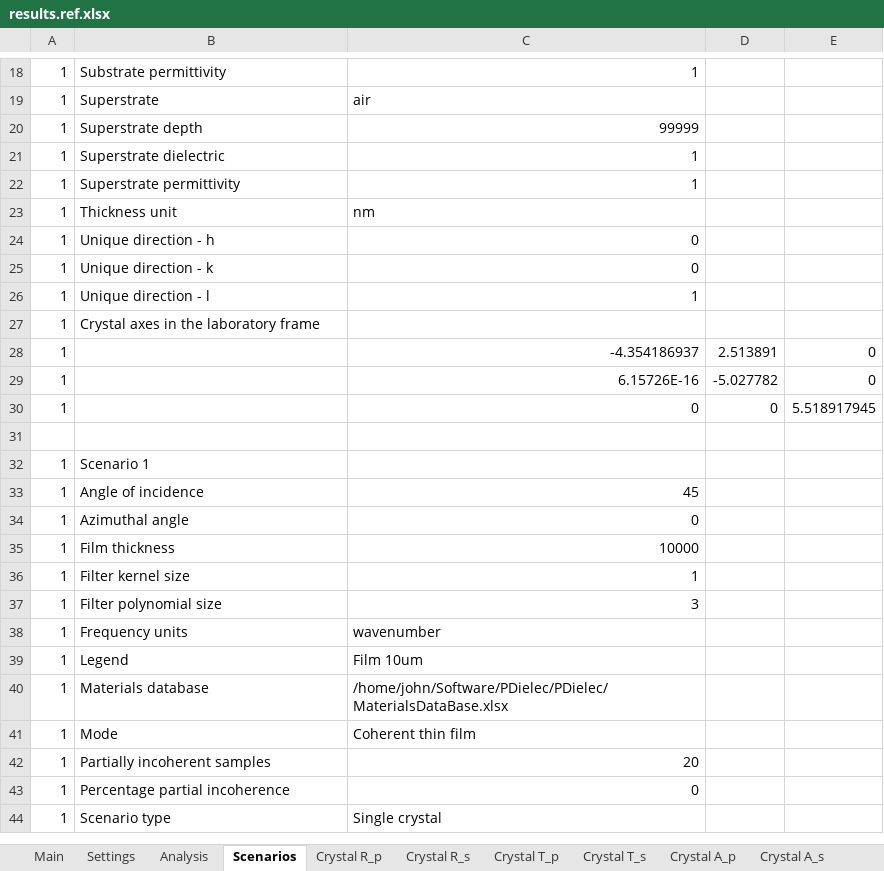
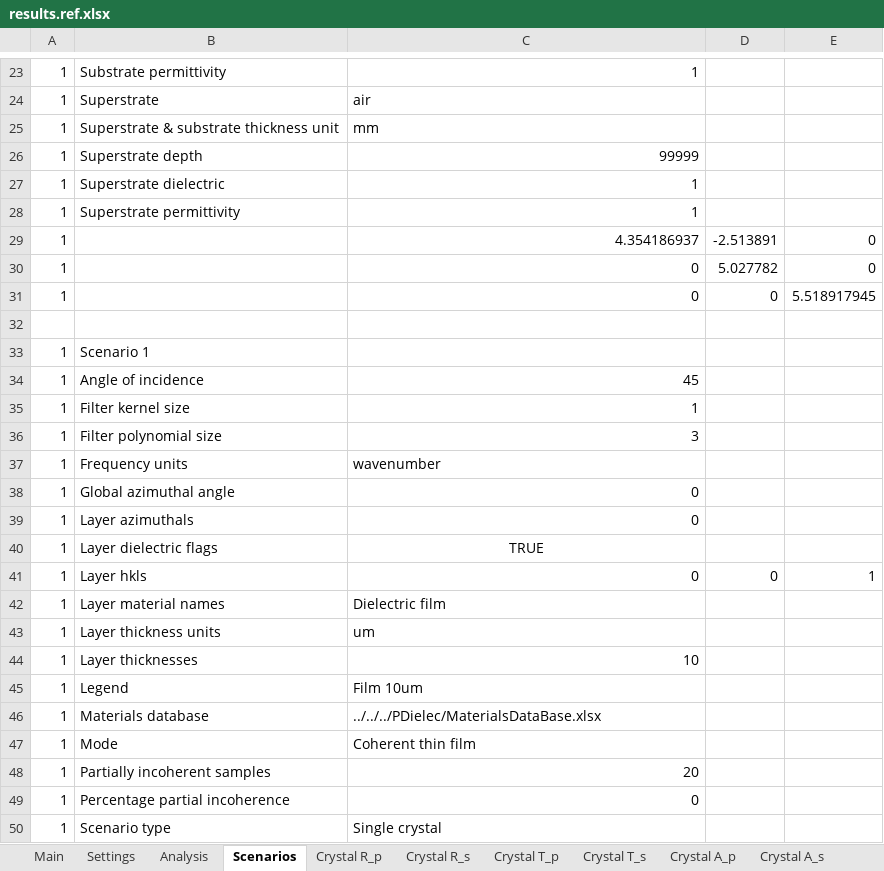
Before and after one commit to JohnKendrick/PDielec, an Excel workbook: Examples/Experiment/constant/results.ref.xlsx, sheet Scenarios, drawn as a sheet; only a part is shown, gaps mark what is left out; values as stored, in another font and other column widths than the file's, no borders; removed rows and columns are numbered as before the commit, all else as after; the diff covers the shown part only; the diff names each change by its address in the sheet, - before the commit and + after, or states it on an @@ line.

```diff
--- a/Examples/Experiment/constant/results.ref.xlsx (sheet Scenarios)
+++ b/Examples/Experiment/constant/results.ref.xlsx (sheet Scenarios)
+row 25: 1 | Superstrate & substrate thickness unit | mm
-row 23: 1 | Thickness unit | nm
-row 24: 1 | Unique direction - h | 0
-row 25: 1 | Unique direction - k | 0
-row 26: 1 | Unique direction - l | 1
-row 27: 1 | Crystal axes in the laboratory frame
-C29: -4.354186937
+C29: 4.354186937
-D29: 2.513891
+D29: -2.513891
-C30: 6.15726E-16
+C30: 0
-D30: -5.027782
+D30: 5.027782
-row 34: 1 | Azimuthal angle | 0
-row 35: 1 | Film thickness | 10000
+row 38: 1 | Global azimuthal angle | 0
+row 39: 1 | Layer azimuthals | 0
+row 40: 1 | Layer dielectric flags | TRUE
+row 41: 1 | Layer hkls | 0 | 0 | 1
+row 42: 1 | Layer material names | Dielectric film
+row 43: 1 | Layer thickness units | um
+row 44: 1 | Layer thicknesses | 10
-C46: /home/john/Software/PDielec/PDielec/MaterialsDataBase.xlsx
+C46: ../../../PDielec/MaterialsDataBase.xlsx
```
Also changed, not shown: 16 added rows, 14 removed rows and 10 edited cells elsewhere in this sheet, Examples/ATR/AlAs/results.ref.xlsx, Examples/AbInit/Na2SO42/results.ref.xlsx, 40 other files.
